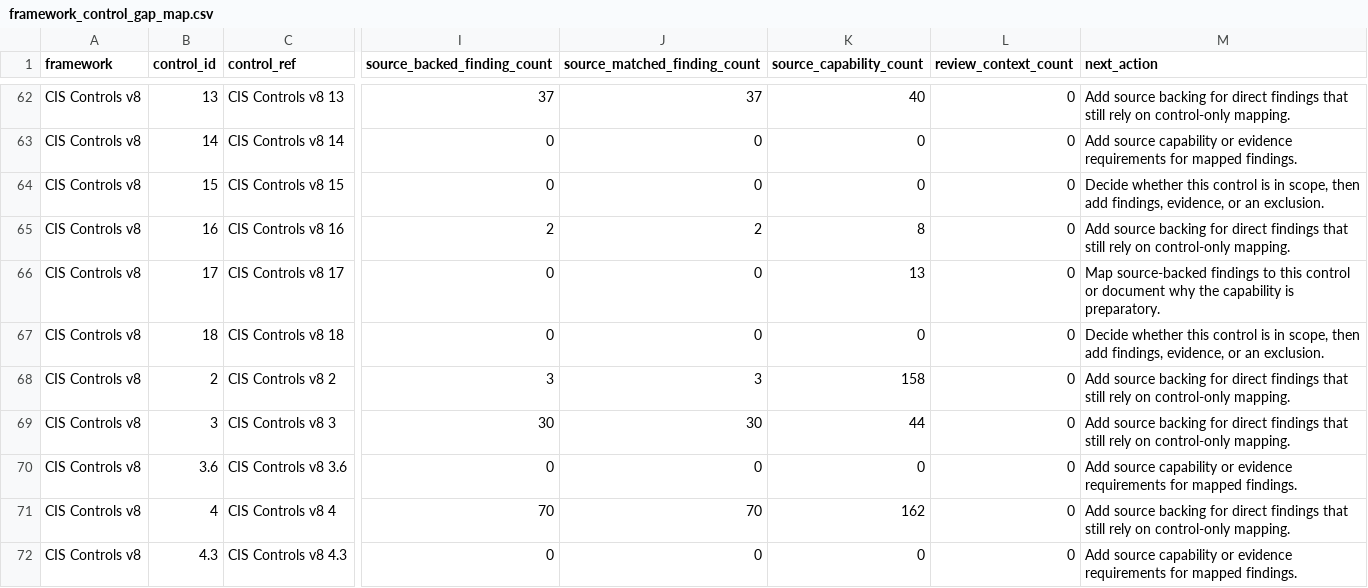
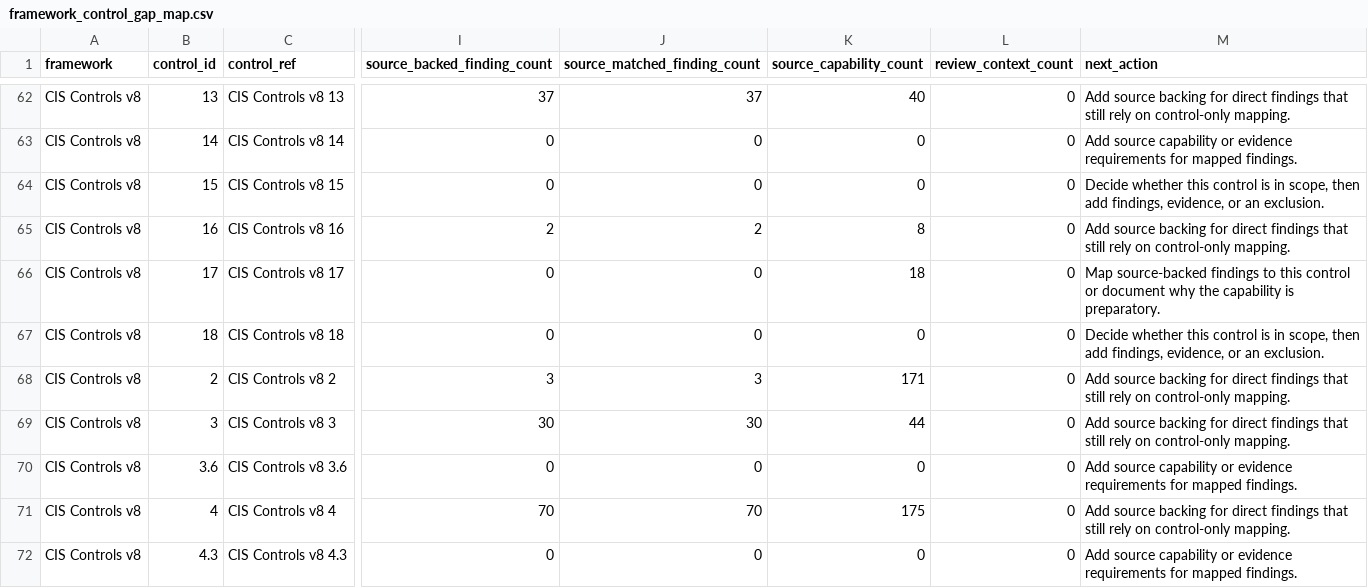
Before and after one commit to writer/cerebro, a CSV file: docs/reference/policy-compliance-mapping/framework_control_gap_map.csv, drawn as a sheet; only a part is shown, gaps mark what is left out; the diff covers the shown part only; the diff names each change by its address in the sheet, - before the commit and + after, or states it on an @@ line.

```diff
--- a/docs/reference/policy-compliance-mapping/framework_control_gap_map.csv
+++ b/docs/reference/policy-compliance-mapping/framework_control_gap_map.csv
-K66 (source_capability_count): 13
+K66 (source_capability_count): 18
-K68 (source_capability_count): 158
+K68 (source_capability_count): 171
-K71 (source_capability_count): 162
+K71 (source_capability_count): 175
```
Also changed, not shown: 103 edited cells elsewhere in this file, docs/reference/policy-compliance-mapping/overview.csv, 10 other files.
